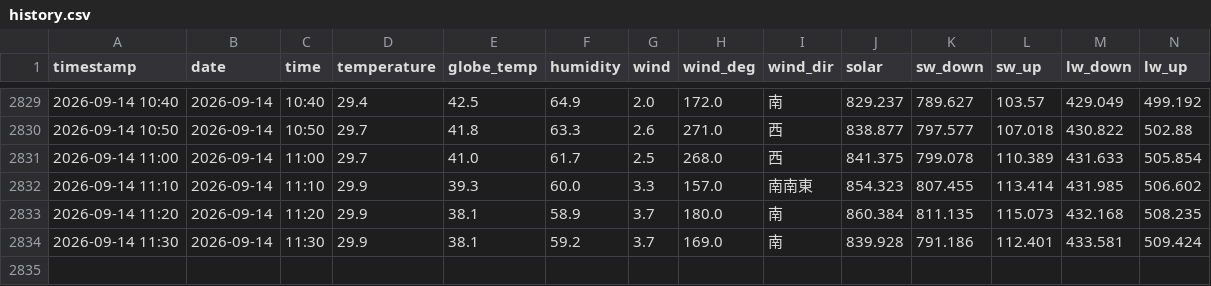
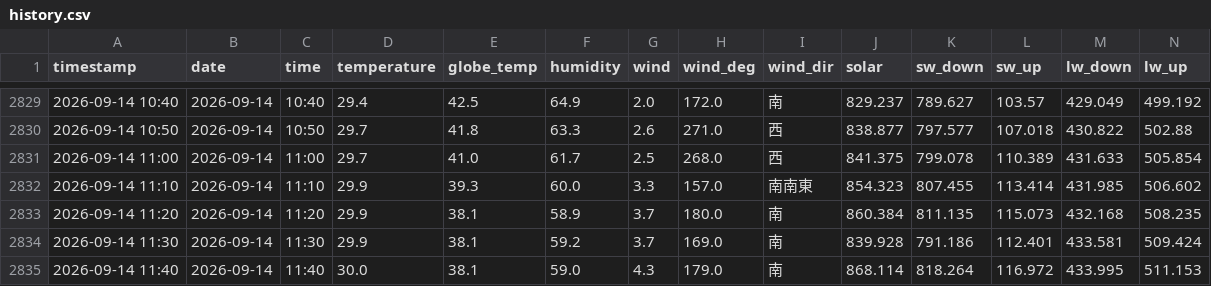
Before and after one commit to kaz0228/TokoCam_WeatherStation, a CSV file: history.csv, drawn as a sheet; only a part is shown, gaps mark what is left out; rows hold the shown columns only; the diff names each change by its address in the sheet, - before the commit and + after, or states it on an @@ line.

```diff
--- a/history.csv
+++ b/history.csv
+row 2835: 2026-09-14 11:40 | 2026-09-14 | 11:40 | 30.0 | 38.1 | 59.0 | 4.3 | 179.0 | 南 | 868.114 | 818.264 | 116.972 | 433.995 | 511.153
```
Also changed, not shown: 1 other file.
